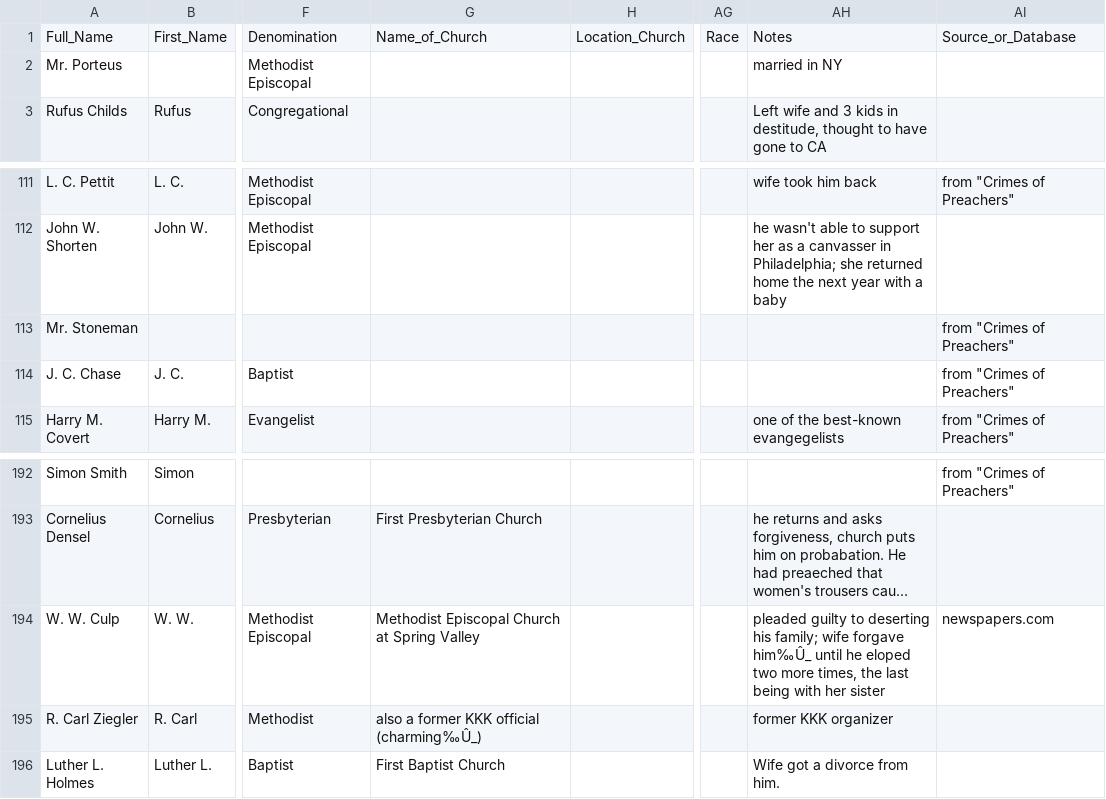
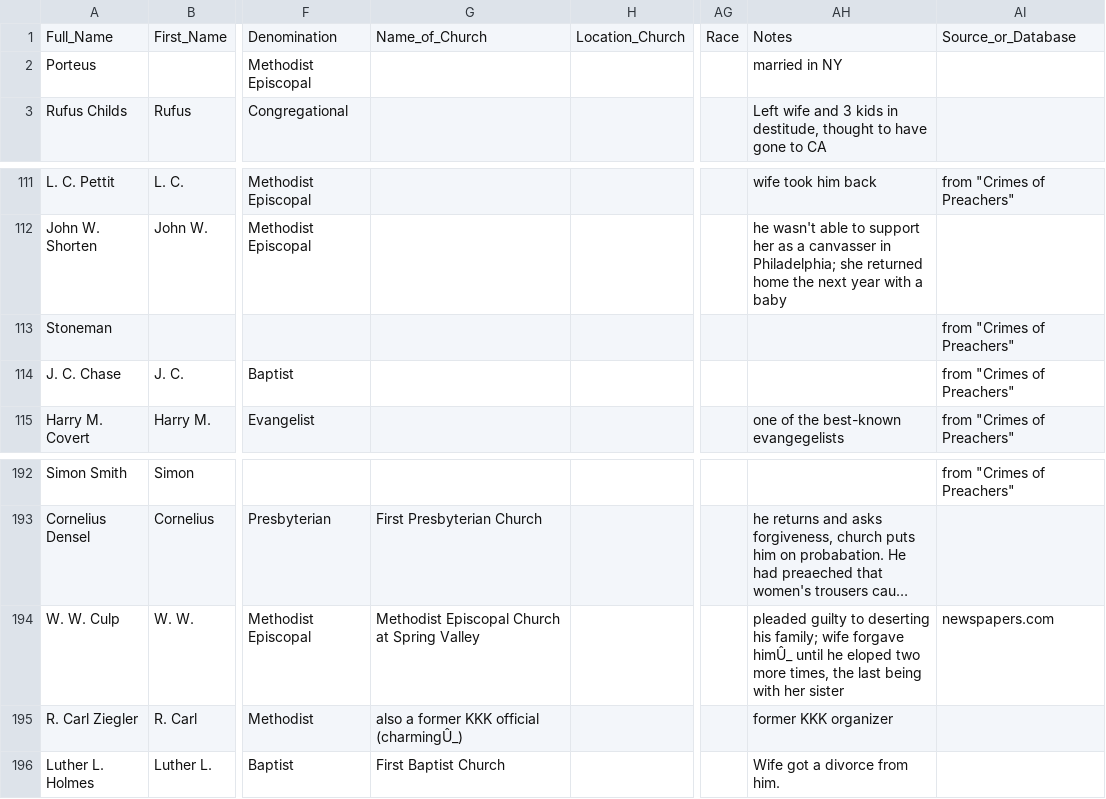
Before and after one commit to skrivulskaya/ministerial-elopements, a CSV file: ministerial_elopements.csv, drawn as a sheet; only a part is shown, gaps mark what is left out; long unchanged cells end in …; the diff names each change by its address in the sheet, - before the commit and + after, or states it on an @@ line.

Commit message:
Update ministerial_elopements.csv

```diff
--- a/ministerial_elopements.csv
+++ b/ministerial_elopements.csv
-A2: Mr. Porteus
+A2: Porteus
-A113: Mr. Stoneman
+A113: Stoneman
-AH194: …wife forgave him‰Û_ until he…
+AH194: …wife forgave himÛ_ until he…
-G195: also a former KKK official (charming‰Û_)
+G195: also a former KKK official (charmingÛ_)
```
